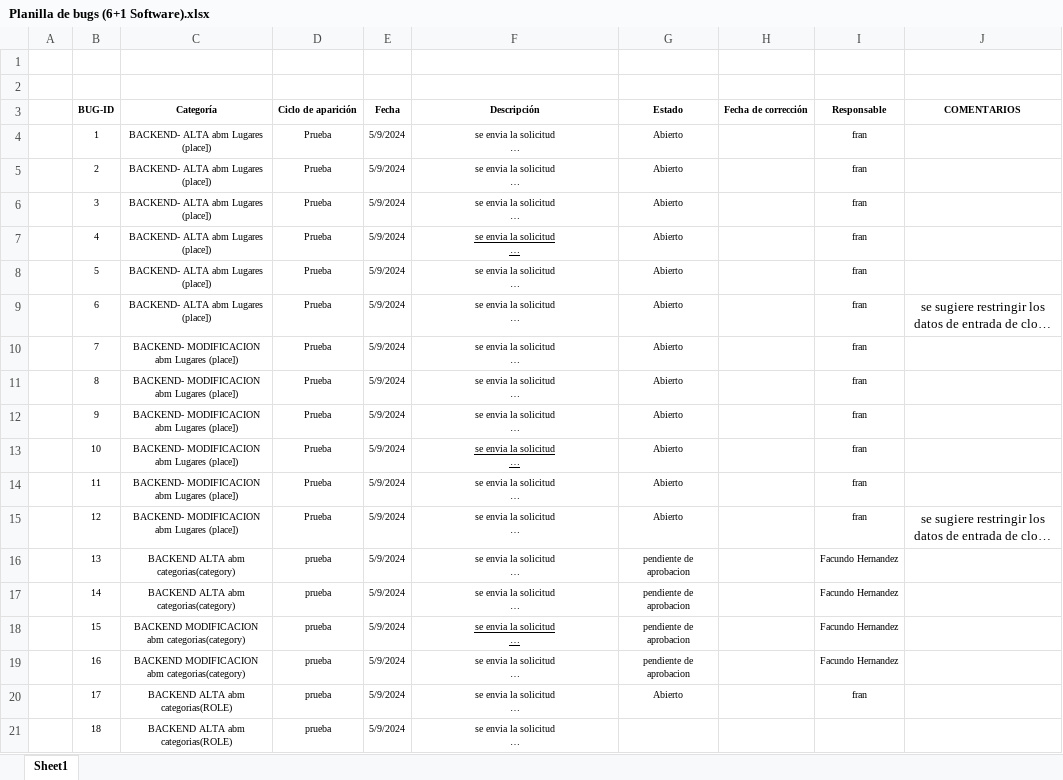
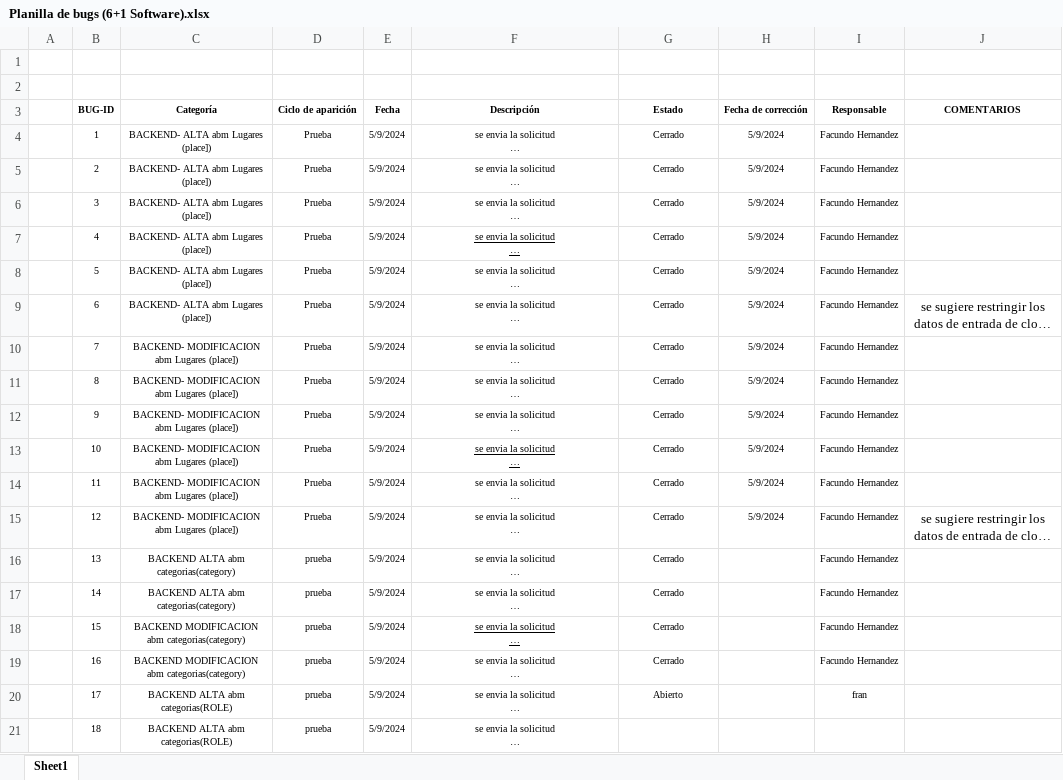
Before and after one commit to LautyLombardi/TrabajoPracticoPrincipal, an Excel workbook: Documentos/Planilla de bugs (6+1 Software).xlsx, sheet Sheet1, drawn as a sheet; only a part is shown; long unchanged cells end in …; values as stored, in another font and other column widths than the file's, no borders; the diff names each change by its address in the sheet, - before the commit and + after, or states it on an @@ line.

Commit message:
Add files via upload

```diff
--- a/Documentos/Planilla de bugs (6+1 Software).xlsx (sheet Sheet1)
+++ b/Documentos/Planilla de bugs (6+1 Software).xlsx (sheet Sheet1)
-G4:G15 (Estado): Abierto
+G4:G15 (Estado): Cerrado
-H4:H15 (Fecha de corrección): (empty)
+H4:H15 (Fecha de corrección): 5/9/2024
-I4:I15 (Responsable): fran
+I4:I15 (Responsable): Facundo Hernandez
-G16:G19 (Estado): pendiente de aprobacion
+G16:G19 (Estado): Cerrado
```
